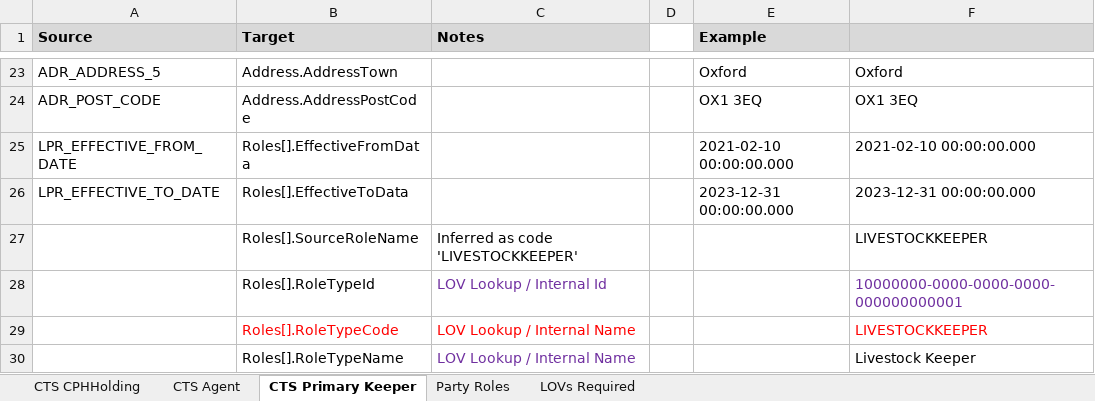
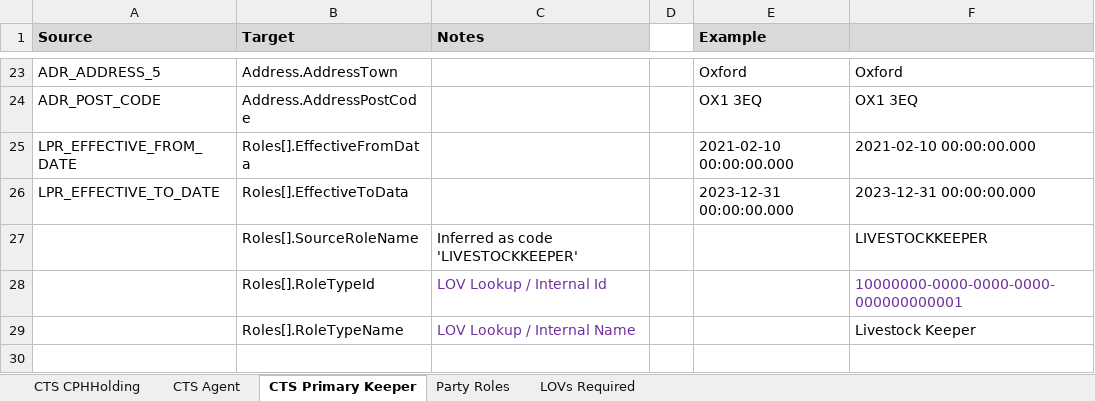
Before and after one commit to DEFRA/ls-keeper-data-api, an Excel workbook: docs/data-maps/cts-silver-attr-map.xlsx, sheet CTS Primary Keeper, drawn as a sheet; only a part is shown, gaps mark what is left out; values as stored, in another font and other column widths than the file's, no borders; the diff names each change by its address in the sheet, - before the commit and + after, or states it on an @@ line.

```diff
--- a/docs/data-maps/cts-silver-attr-map.xlsx (sheet CTS Primary Keeper)
+++ b/docs/data-maps/cts-silver-attr-map.xlsx (sheet CTS Primary Keeper)
-row 29:  | Roles[].RoleTypeCode | LOV Lookup / Internal Name |  |  | LIVESTOCKKEEPER
```
Also changed, not shown: sheet Party Roles, sheet CTS Agent, sheet LOVs Required, docs/data-maps/sam-silver-attr-map.xlsx, 36 other files.
